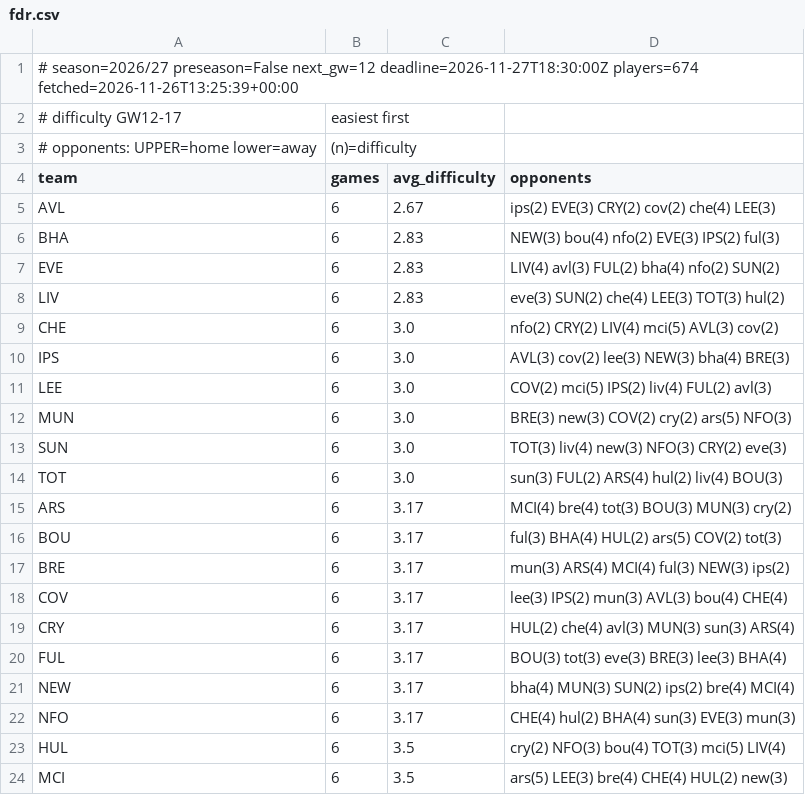
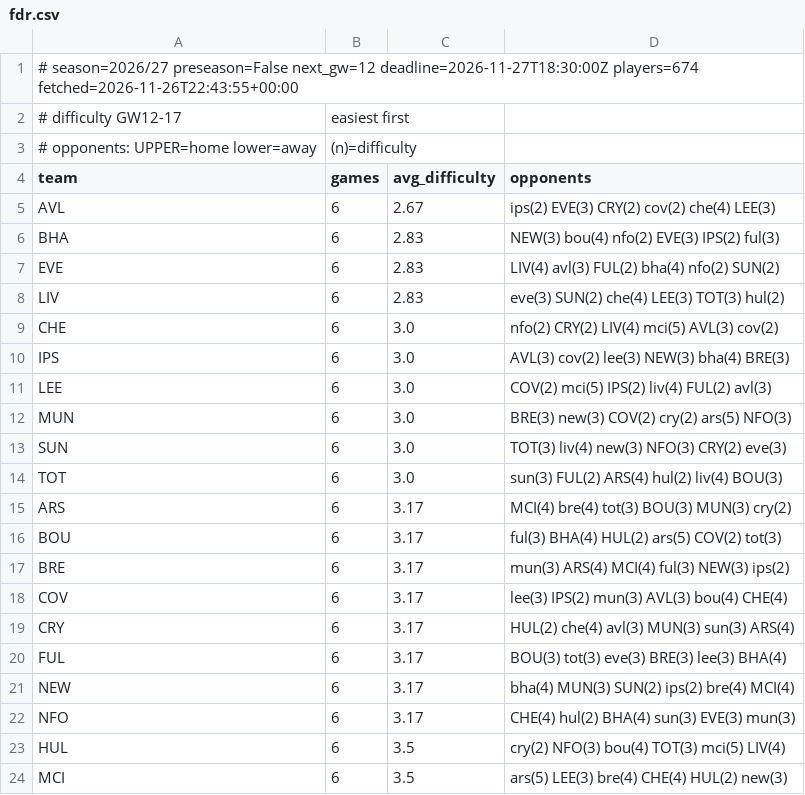
Before and after one commit to olly1928/fpl-mirror, a CSV file: data/fdr.csv, drawn as a sheet.

```diff
--- a/data/fdr.csv
+++ b/data/fdr.csv
@@ -1,2 +1,2 @@
-# season=2026/27 preseason=False next_gw=12 deadline=2026-11-27T18:30:00Z players=674 fetched=2026-11-26T13:25:39+00:00
+# season=2026/27 preseason=False next_gw=12 deadline=2026-11-27T18:30:00Z players=674 fetched=2026-11-26T22:43:55+00:00
 # difficulty GW12-17, easiest first
```
Also changed, not shown: data/fixture_stats.csv, data/fixtures.csv, 6 other files.
